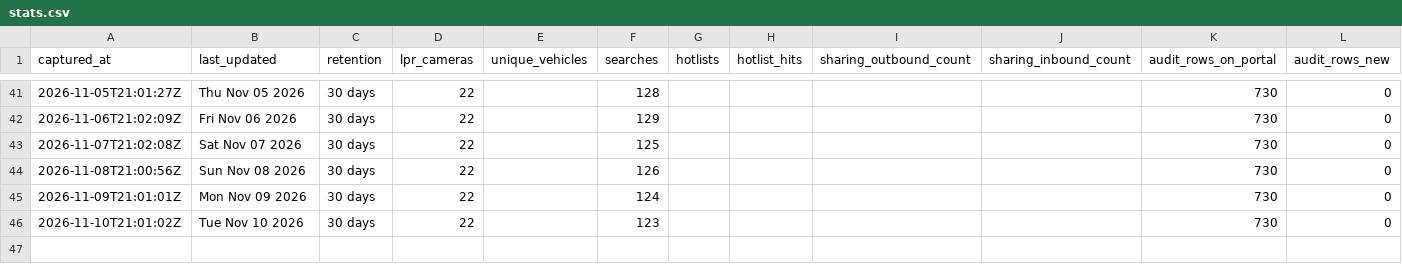
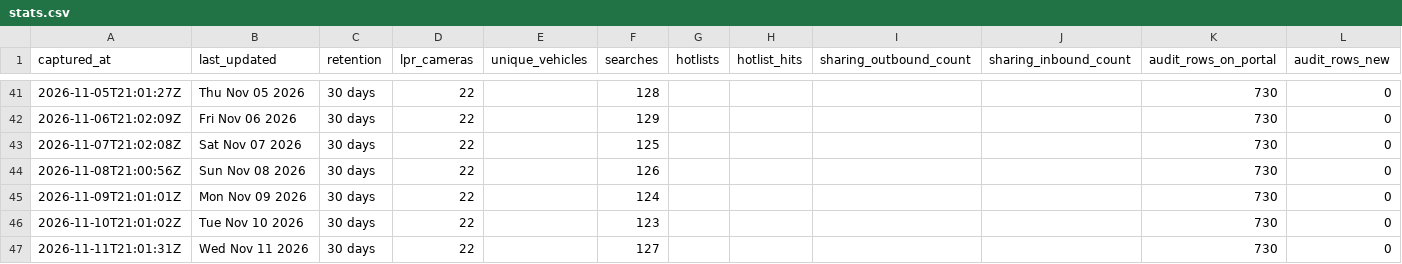
Before and after one commit to Cantica-Systems/mi-flock-transparency, a CSV file: ottawa/data/holland-city-pd/stats.csv, drawn as a sheet; only a part is shown, gaps mark what is left out; the diff names each change by its address in the sheet, - before the commit and + after, or states it on an @@ line.

Commit message:
Update at 2026-11-11T21:04Z (holland-city-pd +0)

```diff
--- a/ottawa/data/holland-city-pd/stats.csv
+++ b/ottawa/data/holland-city-pd/stats.csv
+row 47: 2026-11-11T21:01:31Z | Wed Nov 11 2026 | 30 days | 22 |  | 127 |  |  |  |  | 730 | 0
```
Also changed, not shown: 2 other files.
